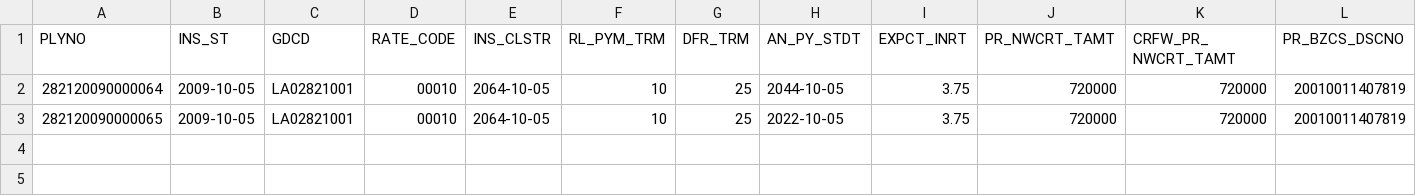
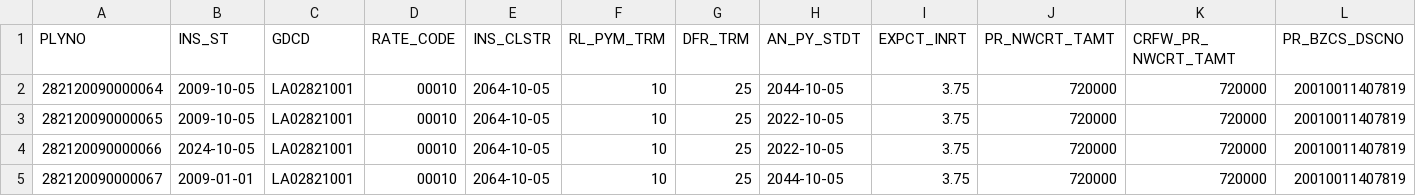
Before and after one commit to thruster89/interest-calc, a CSV file: data/contract.csv, drawn as a sheet; only a part is shown; rows hold the shown columns only; the diff names each change by its address in the sheet, - before the commit and + after, or states it on an @@ line.

```diff
--- a/data/contract.csv
+++ b/data/contract.csv
+row 4: 282120090000066 | 2024-10-05 | LA02821001 | 00010 | 2064-10-05 | 10 | 25 | 2022-10-05 | 3.75 | 720000 | 720000 | 20010011407819
+row 5: 282120090000067 | 2009-01-01 | LA02821001 | 00010 | 2064-10-05 | 10 | 25 | 2044-10-05 | 3.75 | 720000 | 720000 | 20010011407819
```
Also changed, not shown: out/step1_summary.csv, out/step2_detail.csv, 44 other files.
